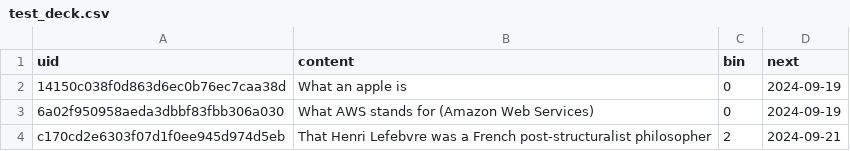
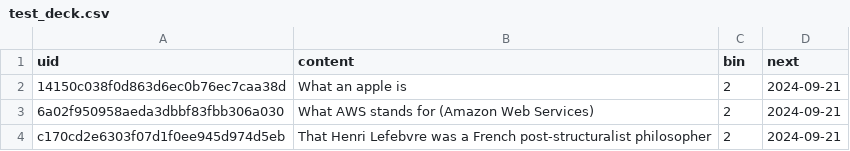
Before and after one commit to sammcvicker/caesr, a CSV file: test_deck.csv, drawn as a sheet.

```diff
--- a/test_deck.csv
+++ b/test_deck.csv
@@ -1,4 +1,4 @@
 uid,content,bin,next
-14150c038f0d863d6ec0b76ec7caa38d,What an apple is,0,2024-09-19
-6a02f950958aeda3dbbf83fbb306a030,What AWS stands for (Amazon Web Services),0,2024-09-19
+14150c038f0d863d6ec0b76ec7caa38d,What an apple is,2,2024-09-21
+6a02f950958aeda3dbbf83fbb306a030,What AWS stands for (Amazon Web Services),2,2024-09-21
 c170cd2e6303f07d1f0ee945d974d5eb,That Henri Lefebvre was a French post-structuralist philosopher,2,2024-09-21
```
Also changed, not shown: 5 other files.
